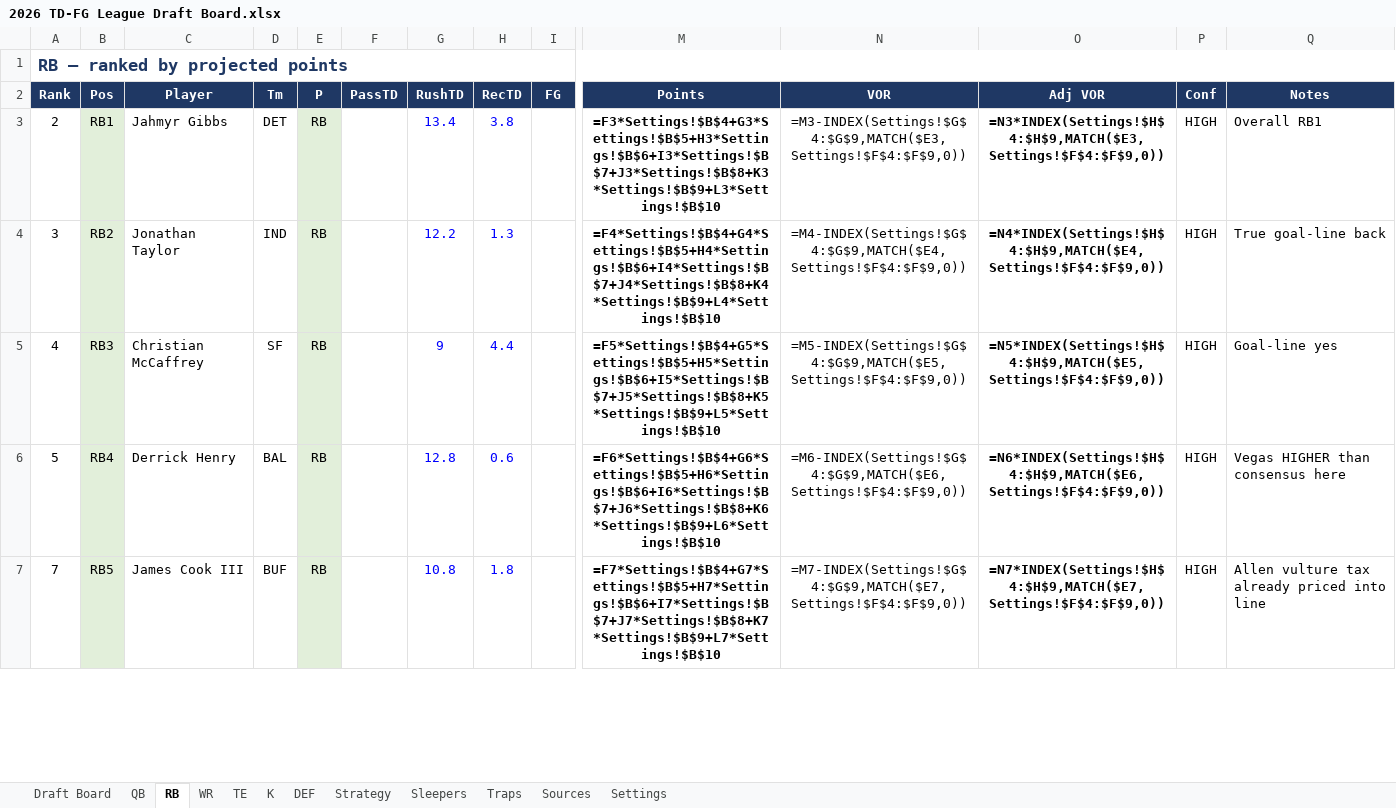
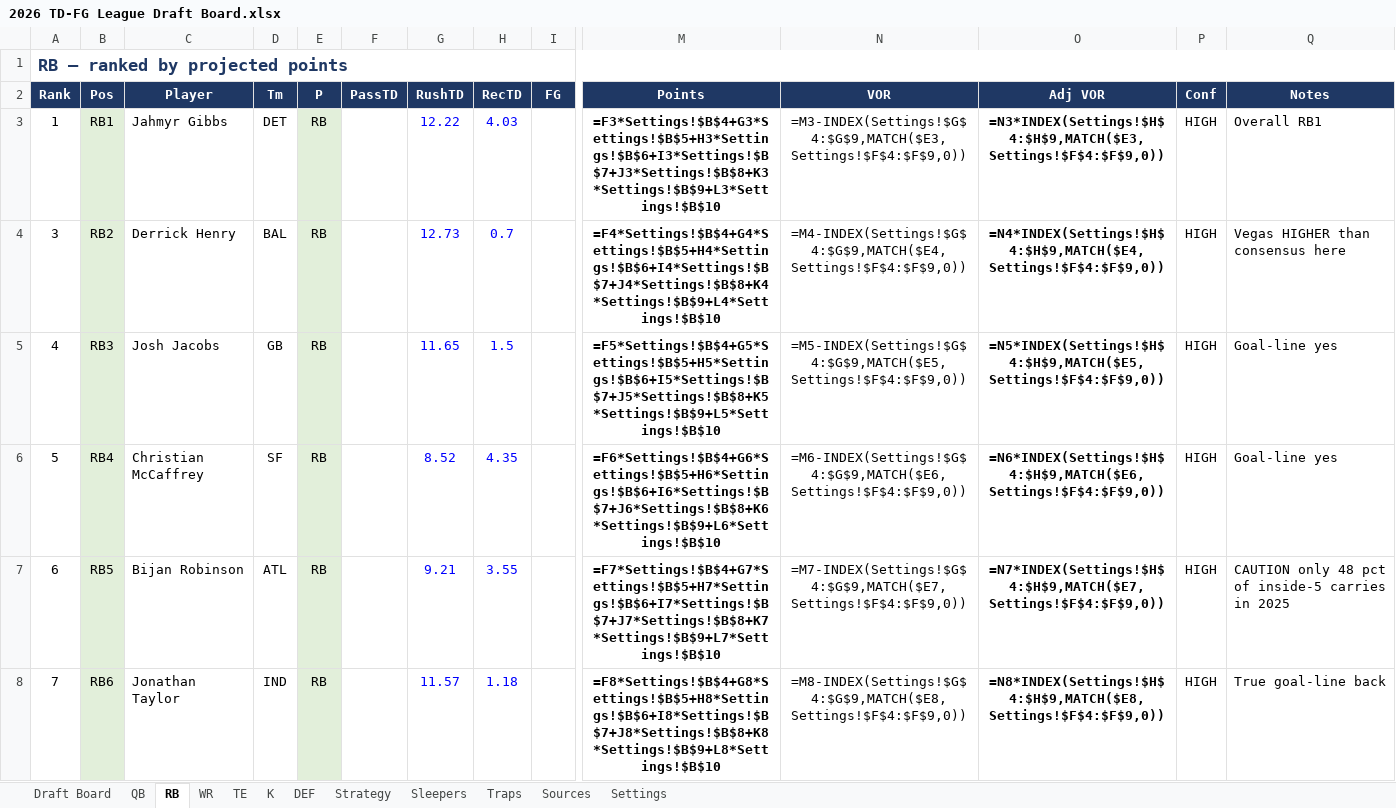
Before and after one commit to jackmacdorman/td-fg-fantasy-rankings, an Excel workbook: 2026 TD-FG League Draft Board.xlsx, sheet RB, drawn as a sheet; only a part is shown, gaps mark what is left out; values as stored, in another font and other column widths than the file's, no borders; formulas without a stored value are shown as written; addresses are those after the commit; rows hold the shown columns only; the diff covers the shown part only; the diff names each change by its address in the sheet, - before the commit and + after, or states it on an @@ line.

```diff
--- a/2026 TD-FG League Draft Board.xlsx (sheet RB)
+++ b/2026 TD-FG League Draft Board.xlsx (sheet RB)
-A3 (Rank): 2
+A3 (Rank): 1
-G3 (RushTD): 13.4
+G3 (RushTD): 12.22
-H3 (RecTD): 3.8
+H3 (RecTD): 4.03
-C4 (Player): Jonathan Taylor
+C4 (Player): Derrick Henry
-D4 (Tm): IND
+D4 (Tm): BAL
-G4 (RushTD): 12.2
+G4 (RushTD): 12.73
-H4 (RecTD): 1.3
+H4 (RecTD): 0.7
-Q4 (Notes): True goal-line back
+Q4 (Notes): Vegas HIGHER than consensus here
-C5 (Player): Christian McCaffrey
+C5 (Player): Josh Jacobs
-D5 (Tm): SF
+D5 (Tm): GB
-G5 (RushTD): 9
+G5 (RushTD): 11.65
-H5 (RecTD): 4.4
+H5 (RecTD): 1.5
-C6 (Player): Derrick Henry
+C6 (Player): Christian McCaffrey
-D6 (Tm): BAL
+D6 (Tm): SF
-G6 (RushTD): 12.8
+G6 (RushTD): 8.52
-H6 (RecTD): 0.6
+H6 (RecTD): 4.35
-Q6 (Notes): Vegas HIGHER than consensus here
+Q6 (Notes): Goal-line yes
+row 7: 6 | RB5 | Bijan Robinson | ATL | RB |  | 9.21 | 3.55 |  | =F7*Settings!$B$4+G7*Settings!$B$5+H7*Settings!$B$6+I7*Settings!$B$7+J7*Settings!$B$8+K7*Settings!$B$9+L7*Settings!$B$10 | =M7-INDEX(Settings!$G$4:$G$9,MATCH($E7,Settings!$F$4:$F$9,0)) | =N7*INDEX(Settings!$H$4:$H$9,MATCH($E7,Settings!$F$4:$F$9,0)) | HIGH | CAUTION only 48 pct of inside-5 carries in 2025
-B8 (Pos): RB5
+B8 (Pos): RB6
-C8 (Player): James Cook III
+C8 (Player): Jonathan Taylor
-D8 (Tm): BUF
+D8 (Tm): IND
-G8 (RushTD): 10.8
+G8 (RushTD): 11.57
-H8 (RecTD): 1.8
+H8 (RecTD): 1.18
-M8 (Points): =F7*Settings!$B$4+G7*Settings!$B$5+H7*Settings!$B$6+I7*Settings!$B$7+J7*Settings!$B$8+K7*Settings!$B$9+L7*Settings!$B$10
+M8 (Points): =F8*Settings!$B$4+G8*Settings!$B$5+H8*Settings!$B$6+I8*Settings!$B$7+J8*Settings!$B$8+K8*Settings!$B$9+L8*Settings!$B$10
-N8 (VOR): =M7-INDEX(Settings!$G$4:$G$9,MATCH($E7,Settings!$F$4:$F$9,0))
+N8 (VOR): =M8-INDEX(Settings!$G$4:$G$9,MATCH($E8,Settings!$F$4:$F$9,0))
-O8 (Adj VOR): =N7*INDEX(Settings!$H$4:$H$9,MATCH($E7,Settings!$F$4:$F$9,0))
+O8 (Adj VOR): =N8*INDEX(Settings!$H$4:$H$9,MATCH($E8,Settings!$F$4:$F$9,0))
-Q8 (Notes): Allen vulture tax already priced into line
+Q8 (Notes): True goal-line back
```
Also changed, not shown: 21 added rows, 22 removed rows and 274 edited cells elsewhere in this sheet, sheet Draft Board, sheet WR, sheet K, sheet QB, sheet TE, sheet DEF, 1 more sheet, 14 other files.
